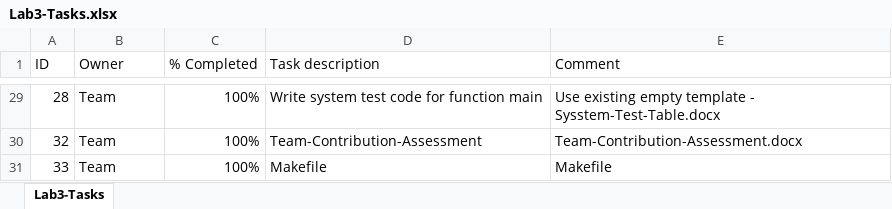
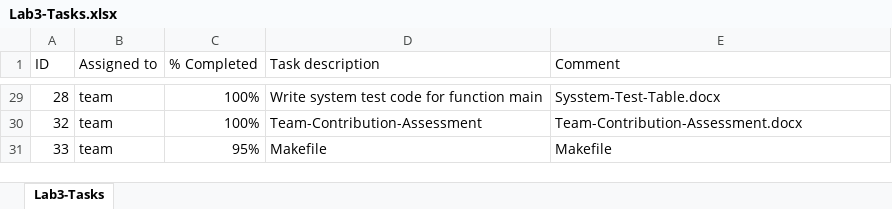
Before and after one commit to vvinh/ASU-CSE220-Team18-Lab3, an Excel workbook: Lab3-Tasks.xlsx, sheet Lab3-Tasks, drawn as a sheet; only a part is shown, gaps mark what is left out; values as stored, in another font and other column widths than the file's, no cell formats; the diff covers the shown part only; the diff names each change by its address in the sheet, - before the commit and + after, or states it on an @@ line.

```diff
--- a/Lab3-Tasks.xlsx (sheet Lab3-Tasks)
+++ b/Lab3-Tasks.xlsx (sheet Lab3-Tasks)
-B1: Owner
+B1: Assigned to
-B29:B31 (Assigned to): Team
+B29:B31 (Assigned to): team
-E29 (Comment): Use existing empty template - Sysstem-Test-Table.docx
+E29 (Comment): Sysstem-Test-Table.docx
-C31 (% Completed): 100%
+C31 (% Completed): 95%
```
Also changed, not shown: 54 edited cells elsewhere in this sheet, cell formats, 1 other file.
